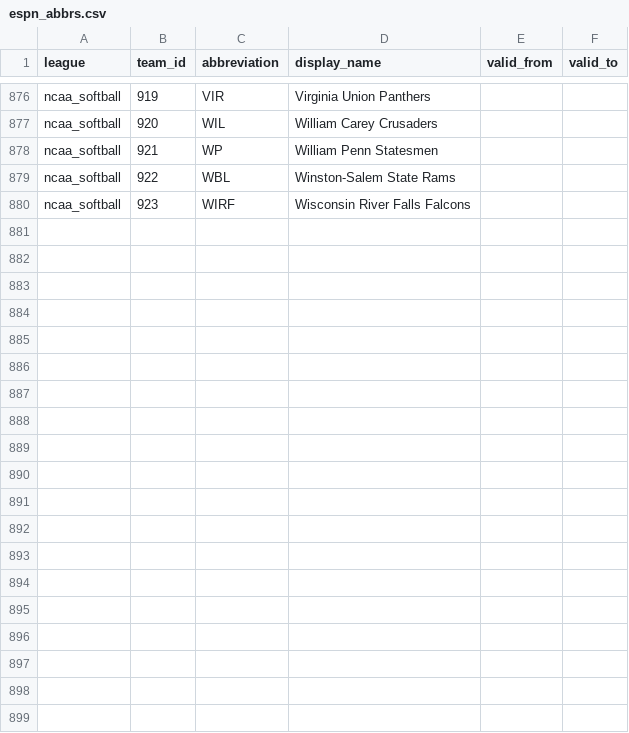
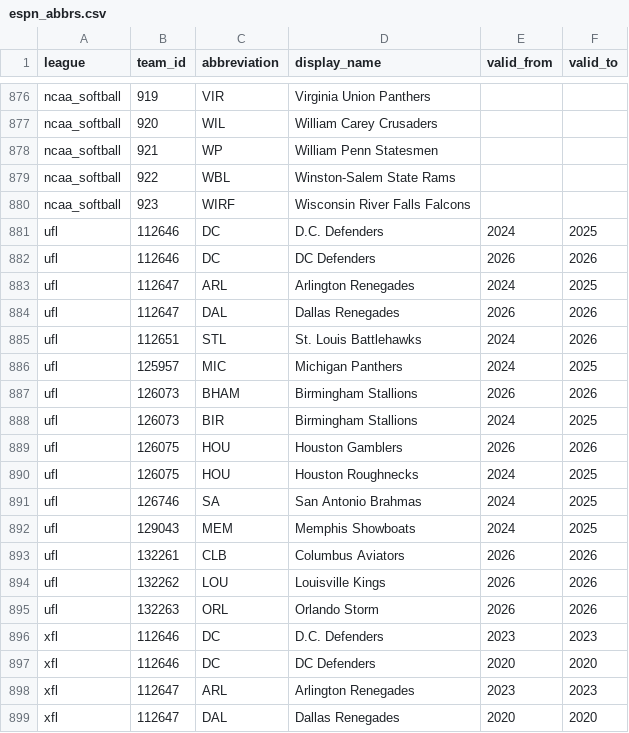
Before and after one commit to sportsdataverse/sdvplot, a CSV file: data-raw/espn_abbrs.csv, drawn as a sheet; only a part is shown, gaps mark what is left out; the diff covers the shown part only; the diff names each change by its address in the sheet, - before the commit and + after, or states it on an @@ line.

Commit message:
fix(index): resolve UFL 2024-25 and XFL codes, dated by ESPN's scoreboards
ESPN's UFL teams list holds only the 2026 teams, and there is no XFL list, so
BIR, ARL, MEM, MIC, SA (UFL 2024-25) and every XFL abbreviation resolved only
by ESPN id. fetch_sources now reads each season's scoreboard (UFL from 2024,
XFL 2020 and 2023) into data-raw/espn_abbrs.csv, one row per team, code and
name with the seasons it appears in, and build_index adds them as dated
espn_abbr and name aliases.

Known gap, recorded in docs/PARITY.md and the CHANGELOG: ESPN id 126075 was
the Houston Roughnecks in 2024-25, but the archive has only the 2026 Houston
Gamblers marks for it. Its one Roughnecks mark is the XFL team's (another
league's entity), and nothing establishes that the UFL team used it, so it is
not wired.

```diff
--- a/data-raw/espn_abbrs.csv
+++ b/data-raw/espn_abbrs.csv
+row 881: ufl | 112646 | DC | D.C. Defenders | 2024 | 2025
+row 882: ufl | 112646 | DC | DC Defenders | 2026 | 2026
+row 883: ufl | 112647 | ARL | Arlington Renegades | 2024 | 2025
+row 884: ufl | 112647 | DAL | Dallas Renegades | 2026 | 2026
+row 885: ufl | 112651 | STL | St. Louis Battlehawks | 2024 | 2026
+row 886: ufl | 125957 | MIC | Michigan Panthers | 2024 | 2025
+row 887: ufl | 126073 | BHAM | Birmingham Stallions | 2026 | 2026
+row 888: ufl | 126073 | BIR | Birmingham Stallions | 2024 | 2025
+row 889: ufl | 126075 | HOU | Houston Gamblers | 2026 | 2026
+row 890: ufl | 126075 | HOU | Houston Roughnecks | 2024 | 2025
+row 891: ufl | 126746 | SA | San Antonio Brahmas | 2024 | 2025
+row 892: ufl | 129043 | MEM | Memphis Showboats | 2024 | 2025
+row 893: ufl | 132261 | CLB | Columbus Aviators | 2026 | 2026
+row 894: ufl | 132262 | LOU | Louisville Kings | 2026 | 2026
+row 895: ufl | 132263 | ORL | Orlando Storm | 2026 | 2026
+row 896: xfl | 112646 | DC | D.C. Defenders | 2023 | 2023
+row 897: xfl | 112646 | DC | DC Defenders | 2020 | 2020
+row 898: xfl | 112647 | ARL | Arlington Renegades | 2023 | 2023
+row 899: xfl | 112647 | DAL | Dallas Renegades | 2020 | 2020
```
Also changed, not shown: 11 added rows elsewhere in this file, 8 other files.
